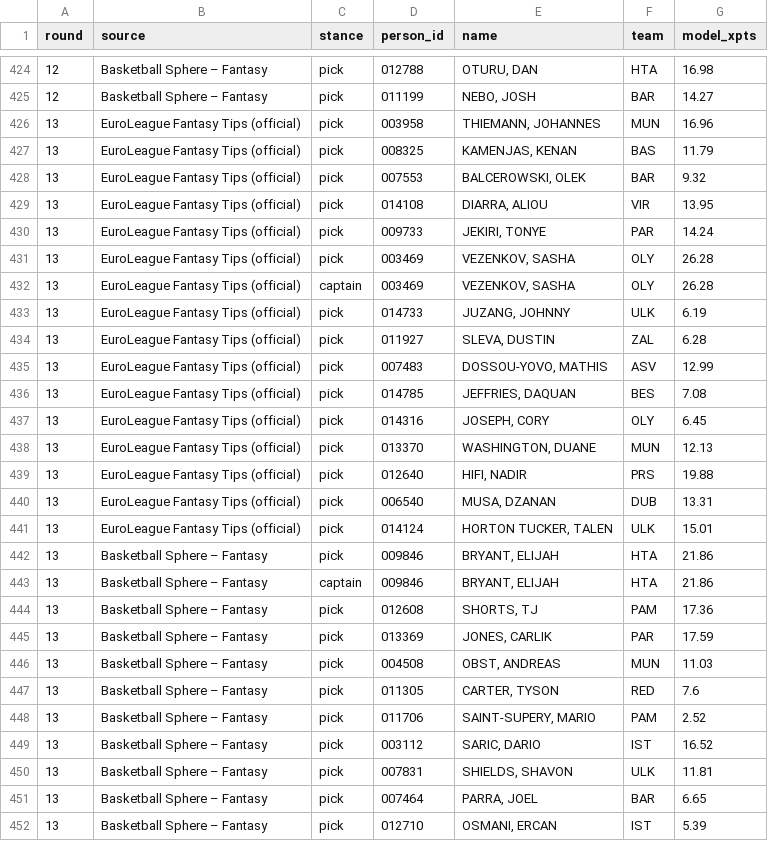
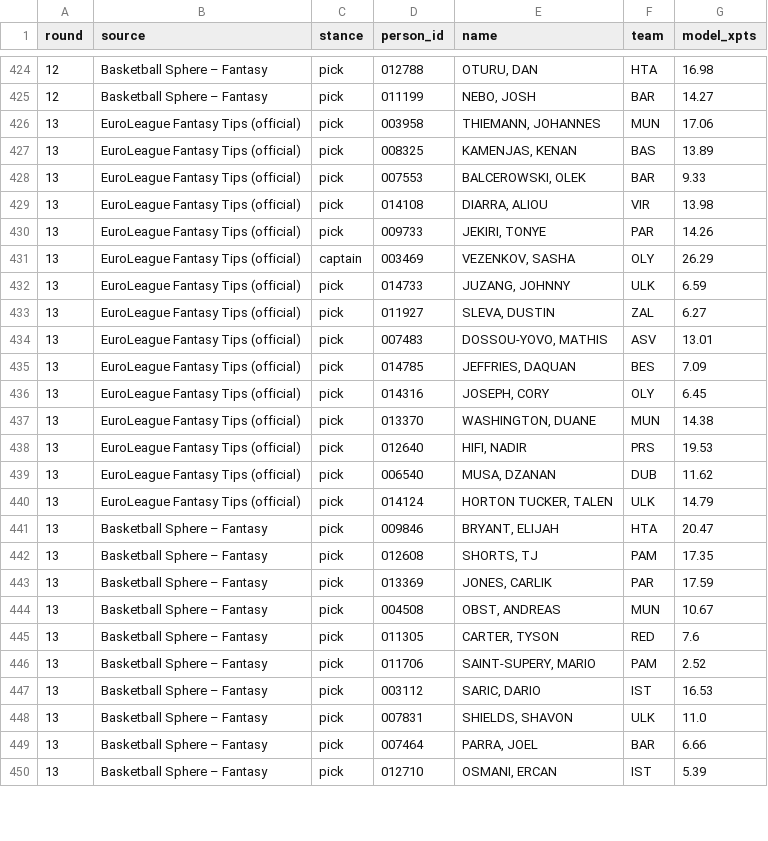
Before and after one commit to VaGlar/Euroleague-Fantasy-Challenge, a CSV file: data/public/expert_log.csv, drawn as a sheet; only a part is shown, gaps mark what is left out; the diff covers the shown part only.

```diff
--- a/data/public/expert_log.csv
+++ b/data/public/expert_log.csv
@@ -425,28 +425,26 @@ round,source,stance,person_id,name,team,model_xpts
 12,Basketball Sphere – Fantasy,pick,011199,"NEBO, JOSH",BAR,14.27
-13,EuroLeague Fantasy Tips (official),pick,003958,"THIEMANN, JOHANNES",MUN,16.96
-13,EuroLeague Fantasy Tips (official),pick,008325,"KAMENJAS, KENAN",BAS,11.79
-13,EuroLeague Fantasy Tips (official),pick,007553,"BALCEROWSKI, OLEK",BAR,9.32
-13,EuroLeague Fantasy Tips (official),pick,014108,"DIARRA, ALIOU",VIR,13.95
-13,EuroLeague Fantasy Tips (official),pick,009733,"JEKIRI, TONYE",PAR,14.24
-13,EuroLeague Fantasy Tips (official),pick,003469,"VEZENKOV, SASHA",OLY,26.28
-13,EuroLeague Fantasy Tips (official),captain,003469,"VEZENKOV, SASHA",OLY,26.28
-13,EuroLeague Fantasy Tips (official),pick,014733,"JUZANG, JOHNNY",ULK,6.19
-13,EuroLeague Fantasy Tips (official),pick,011927,"SLEVA, DUSTIN",ZAL,6.28
-13,EuroLeague Fantasy Tips (official),pick,007483,"DOSSOU-YOVO, MATHIS",ASV,12.99
-13,EuroLeague Fantasy Tips (official),pick,014785,"JEFFRIES, DAQUAN",BES,7.08
+13,EuroLeague Fantasy Tips (official),pick,003958,"THIEMANN, JOHANNES",MUN,17.06
+13,EuroLeague Fantasy Tips (official),pick,008325,"KAMENJAS, KENAN",BAS,13.89
+13,EuroLeague Fantasy Tips (official),pick,007553,"BALCEROWSKI, OLEK",BAR,9.33
+13,EuroLeague Fantasy Tips (official),pick,014108,"DIARRA, ALIOU",VIR,13.98
+13,EuroLeague Fantasy Tips (official),pick,009733,"JEKIRI, TONYE",PAR,14.26
+13,EuroLeague Fantasy Tips (official),captain,003469,"VEZENKOV, SASHA",OLY,26.29
+13,EuroLeague Fantasy Tips (official),pick,014733,"JUZANG, JOHNNY",ULK,6.59
+13,EuroLeague Fantasy Tips (official),pick,011927,"SLEVA, DUSTIN",ZAL,6.27
+13,EuroLeague Fantasy Tips (official),pick,007483,"DOSSOU-YOVO, MATHIS",ASV,13.01
+13,EuroLeague Fantasy Tips (official),pick,014785,"JEFFRIES, DAQUAN",BES,7.09
 13,EuroLeague Fantasy Tips (official),pick,014316,"JOSEPH, CORY",OLY,6.45
-13,EuroLeague Fantasy Tips (official),pick,013370,"WASHINGTON, DUANE",MUN,12.13
-13,EuroLeague Fantasy Tips (official),pick,012640,"HIFI, NADIR",PRS,19.88
-13,EuroLeague Fantasy Tips (official),pick,006540,"MUSA, DZANAN",DUB,13.31
-13,EuroLeague Fantasy Tips (official),pick,014124,"HORTON TUCKER, TALEN",ULK,15.01
-13,Basketball Sphere – Fantasy,pick,009846,"BRYANT, ELIJAH",HTA,21.86
-13,Basketball Sphere – Fantasy,captain,009846,"BRYANT, ELIJAH",HTA,21.86
-13,Basketball Sphere – Fantasy,pick,012608,"SHORTS, TJ",PAM,17.36
+13,EuroLeague Fantasy Tips (official),pick,013370,"WASHINGTON, DUANE",MUN,14.38
+13,EuroLeague Fantasy Tips (official),pick,012640,"HIFI, NADIR",PRS,19.53
+13,EuroLeague Fantasy Tips (official),pick,006540,"MUSA, DZANAN",DUB,11.62
+13,EuroLeague Fantasy Tips (official),pick,014124,"HORTON TUCKER, TALEN",ULK,14.79
+13,Basketball Sphere – Fantasy,pick,009846,"BRYANT, ELIJAH",HTA,20.47
+13,Basketball Sphere – Fantasy,pick,012608,"SHORTS, TJ",PAM,17.35
 13,Basketball Sphere – Fantasy,pick,013369,"JONES, CARLIK",PAR,17.59
-13,Basketball Sphere – Fantasy,pick,004508,"OBST, ANDREAS",MUN,11.03
+13,Basketball Sphere – Fantasy,pick,004508,"OBST, ANDREAS",MUN,10.67
 13,Basketball Sphere – Fantasy,pick,011305,"CARTER, TYSON",RED,7.6
 13,Basketball Sphere – Fantasy,pick,011706,"SAINT-SUPERY, MARIO",PAM,2.52
-13,Basketball Sphere – Fantasy,pick,003112,"SARIC, DARIO",IST,16.52
-13,Basketball Sphere – Fantasy,pick,007831,"SHIELDS, SHAVON",ULK,11.81
-13,Basketball Sphere – Fantasy,pick,007464,"PARRA, JOEL",BAR,6.65
+13,Basketball Sphere – Fantasy,pick,003112,"SARIC, DARIO",IST,16.53
+13,Basketball Sphere – Fantasy,pick,007831,"SHIELDS, SHAVON",ULK,11.0
+13,Basketball Sphere – Fantasy,pick,007464,"PARRA, JOEL",BAR,6.66
 13,Basketball Sphere – Fantasy,pick,012710,"OSMANI, ERCAN",IST,5.39
```
Also changed, not shown: 2 added rows and 10 edited cells elsewhere in this file, data/public/pred_log.csv, data/public/prices.csv, 11 other files.
